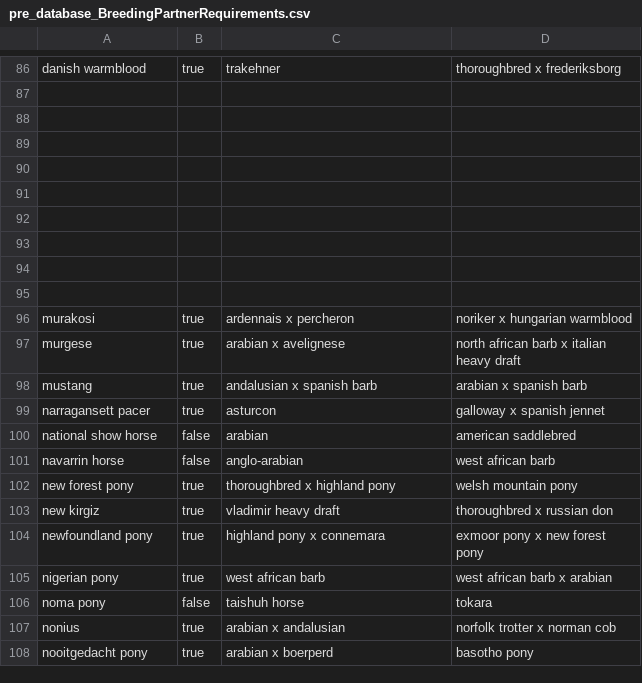
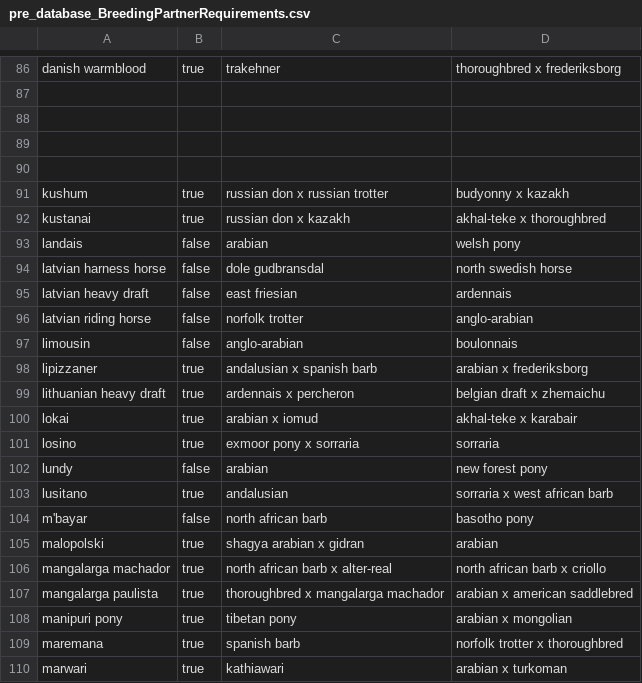
Before and after one commit to ruthielise/HWO_BreedingQuestAid, a CSV file: pre_database_BreedingPartnerRequirements.csv, drawn as a sheet; only a part is shown, gaps mark what is left out; the shorter side is filled out with more unchanged rows; the diff covers the shown part only; the diff names each change by its address in the sheet, - before the commit and + after, or states it on an @@ line.

Commit message:
Update pre_database_BreedingPartnerRequirements.csv

```diff
--- a/pre_database_BreedingPartnerRequirements.csv
+++ b/pre_database_BreedingPartnerRequirements.csv
-row 91: (empty)
+row 91: kushum | true | russian don x russian trotter | budyonny x kazakh
-row 92: (empty)
+row 92: kustanai | true | russian don x kazakh | akhal-teke x thoroughbred
-row 93: (empty)
+row 93: landais | false | arabian | welsh pony
-row 94: (empty)
+row 94: latvian harness horse | false | dole gudbransdal | north swedish horse
-row 95: (empty)
+row 95: latvian heavy draft | false | east friesian | ardennais
+row 96: latvian riding horse | false | norfolk trotter | anglo-arabian
+row 97: limousin | false | anglo-arabian | boulonnais
+row 98: lipizzaner | true | andalusian x spanish barb | arabian x frederiksborg
+row 99: lithuanian heavy draft | true | ardennais x percheron | belgian draft x zhemaichu
+row 100: lokai | true | arabian x iomud | akhal-teke x karabair
+row 101: losino | true | exmoor pony x sorraria | sorraria
+row 102: lundy | false | arabian | new forest pony
+row 103: lusitano | true | andalusian | sorraria x west african barb
+row 104: m'bayar | false | north african barb | basotho pony
+row 105: malopolski | true | shagya arabian x gidran | arabian
+row 106: mangalarga machador | true | north african barb x alter-real | north african barb x criollo
+row 107: mangalarga paulista | true | thoroughbred x mangalarga machador | arabian x american saddlebred
+row 108: manipuri pony | true | tibetan pony | arabian x mongolian
+row 109: maremana | true | spanish barb | norfolk trotter x thoroughbred
+row 110: marwari | true | kathiawari | arabian x turkoman
```
Also changed, not shown: 11 added rows elsewhere in this file.
